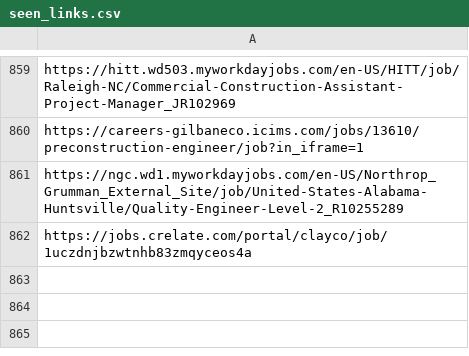
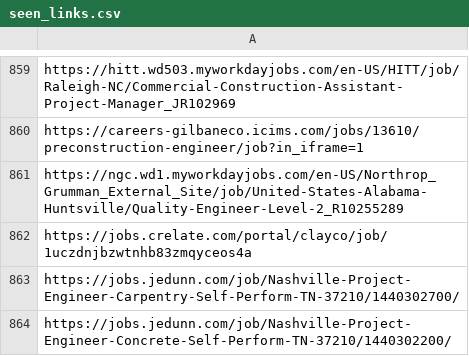
Before and after one commit to sandeepreddy46-max/Jobscrapper, a CSV file: seen_links.csv, drawn as a sheet; only a part is shown, gaps mark what is left out; the diff names each change by its address in the sheet, - before the commit and + after, or states it on an @@ line.

```diff
--- a/seen_links.csv
+++ b/seen_links.csv
+row 863: https://jobs.jedunn.com/job/Nashville-Project-Engineer-Carpentry-Self-Perform-TN-37210/1440302700/
+row 864: https://jobs.jedunn.com/job/Nashville-Project-Engineer-Concrete-Self-Perform-TN-37210/1440302200/
```
Also changed, not shown: current_jobs.csv, new_jobs.csv, 3 other files.
